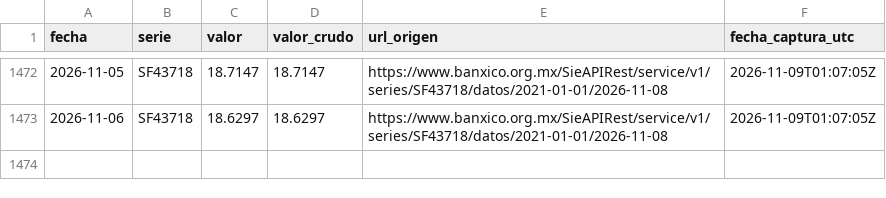
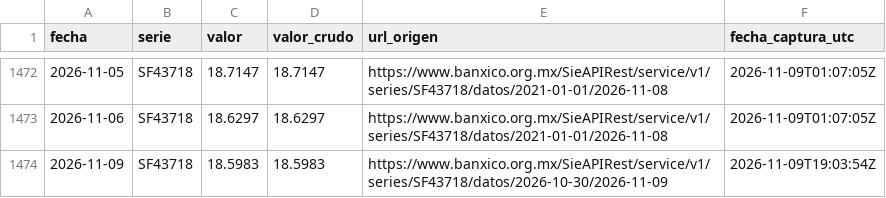
Before and after one commit to gabeMoran05-coder/TDL-MANZADOCKER, a CSV file: data/bronce/banxico/tipo_cambio_fix.csv, drawn as a sheet; only a part is shown, gaps mark what is left out; the diff names each change by its address in the sheet, - before the commit and + after, or states it on an @@ line.

```diff
--- a/data/bronce/banxico/tipo_cambio_fix.csv
+++ b/data/bronce/banxico/tipo_cambio_fix.csv
+row 1474: 2026-11-09 | SF43718 | 18.5983 | 18.5983 | https://www.banxico.org.mx/SieAPIRest/service/v1/series/SF43718/datos/2026-10-30/2026-11-09 | 2026-11-09T19:03:54Z
```
Also changed, not shown: calidad/bitacora_captura.csv, data/bronce/asipona/capturas.csv, 3 other files.
